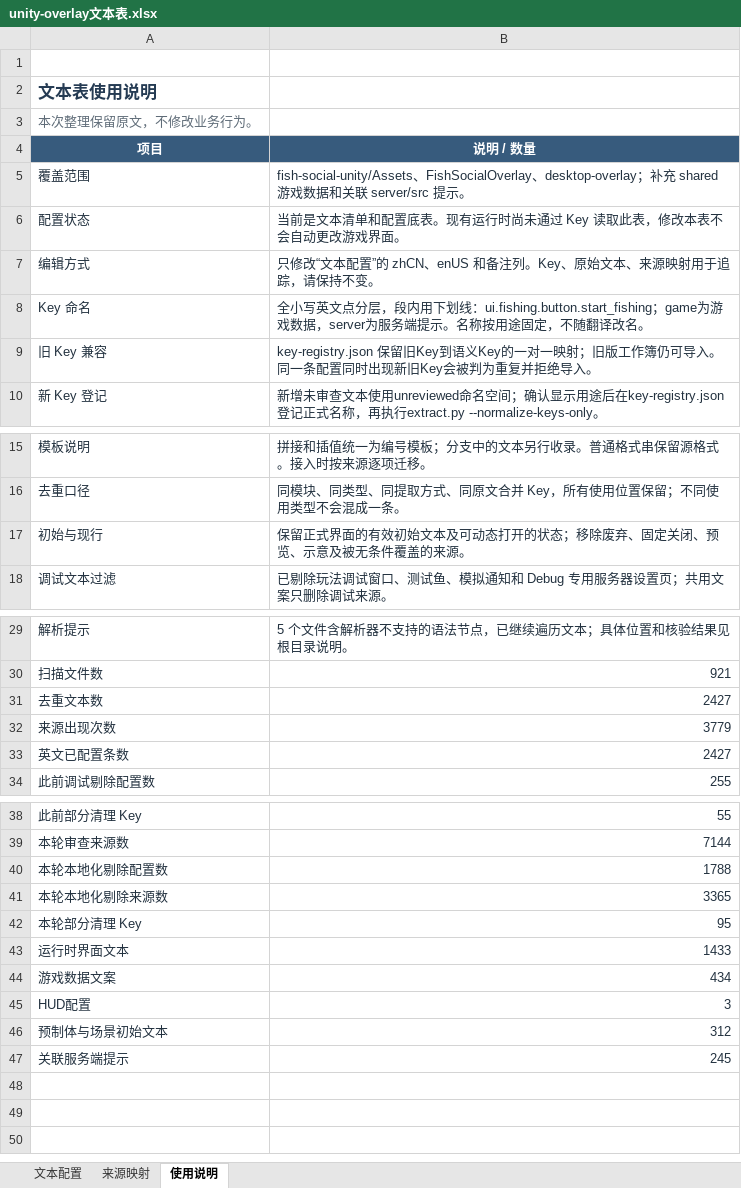
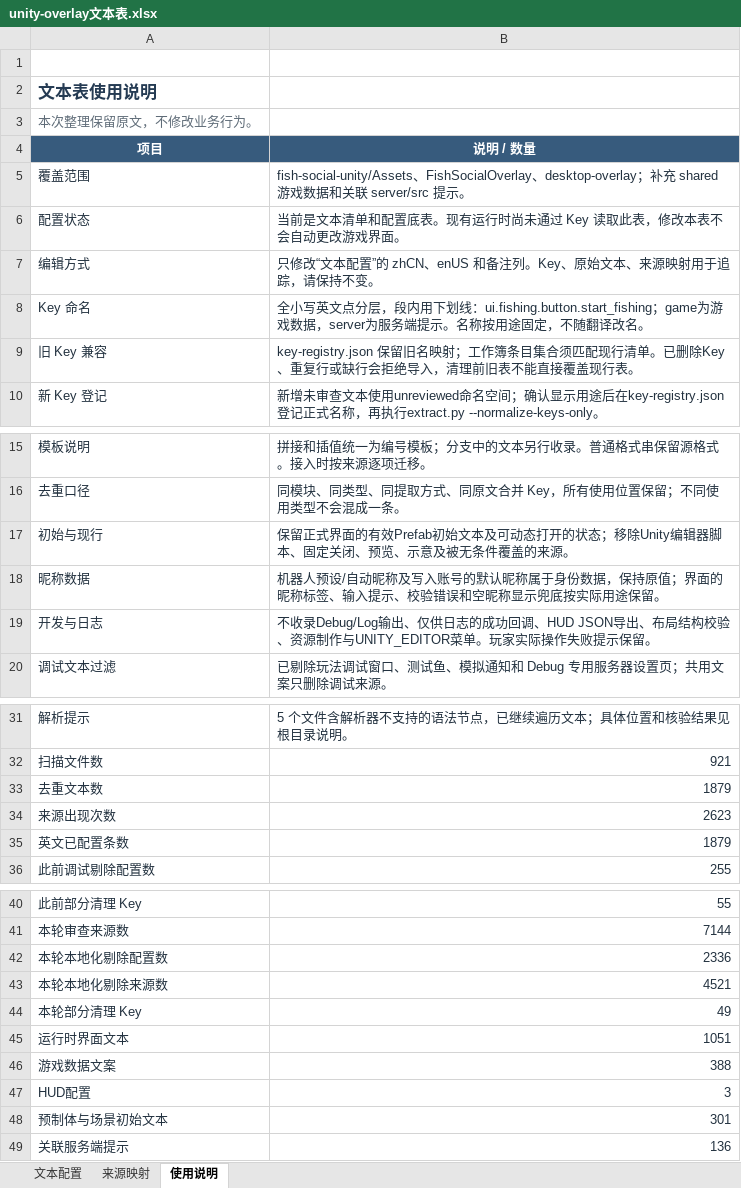
Before and after one commit to davilje/fish-social, an Excel workbook: unity-overlay文本表.xlsx, sheet 使用说明, drawn as a sheet; only a part is shown, gaps mark what is left out; values as stored, in another font and other column widths than the file's, no borders; table styles not drawn; addresses are those after the commit; the diff names each change by its address in the sheet, - before the commit and + after, or states it on an @@ line.

```diff
--- a/unity-overlay文本表.xlsx (sheet 使用说明)
+++ b/unity-overlay文本表.xlsx (sheet 使用说明)
-B9 (说明 / 数量): key-registry.json 保留旧Key到语义Key的一对一映射；旧版工作簿仍可导入。同一条配置同时出现新旧Key会被判为重复并拒绝导入。
+B9 (说明 / 数量): key-registry.json 保留旧名映射；工作簿条目集合须匹配现行清单。已删除Key、重复行或缺行会拒绝导入，清理前旧表不能直接覆盖现行表。
-B17 (说明 / 数量): …面的有效初始文本及可动态打开的状态；移除废弃、固定关…
+B17 (说明 / 数量): …面的有效Prefab初始文本及可动态打开的状态；移除Unity编辑器脚本、固定关…
+row 18: 昵称数据 | 机器人预设/自动昵称及写入账号的默认昵称属于身份数据，保持原值；界面的昵称标签、输入提示、校验错误和空昵称显示兜底按实际用途保留。
+row 19: 开发与日志 | 不收录Debug/Log输出、仅供日志的成功回调、HUD JSON导出、布局结构校验、资源制作与UNITY_EDITOR菜单。玩家实际操作失败提示保留。
-B33 (说明 / 数量): 2427
+B33 (说明 / 数量): 1879
-B34 (说明 / 数量): 3779
+B34 (说明 / 数量): 2623
-B35 (说明 / 数量): 2427
+B35 (说明 / 数量): 1879
-B42 (说明 / 数量): 1788
+B42 (说明 / 数量): 2336
-B43 (说明 / 数量): 3365
+B43 (说明 / 数量): 4521
-B44 (说明 / 数量): 95
+B44 (说明 / 数量): 49
-B45 (说明 / 数量): 1433
+B45 (说明 / 数量): 1051
-B46 (说明 / 数量): 434
+B46 (说明 / 数量): 388
-B48 (说明 / 数量): 312
+B48 (说明 / 数量): 301
-B49 (说明 / 数量): 245
+B49 (说明 / 数量): 136
```
Also changed, not shown: sheet 来源映射, sheet 文本配置, 6 other files.
